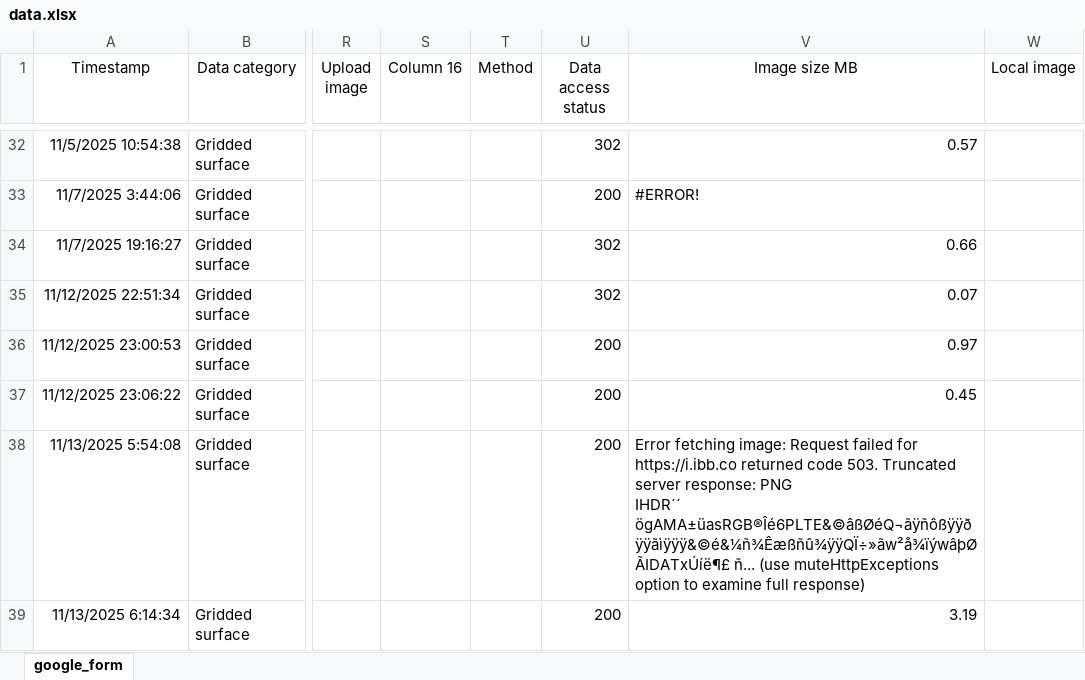
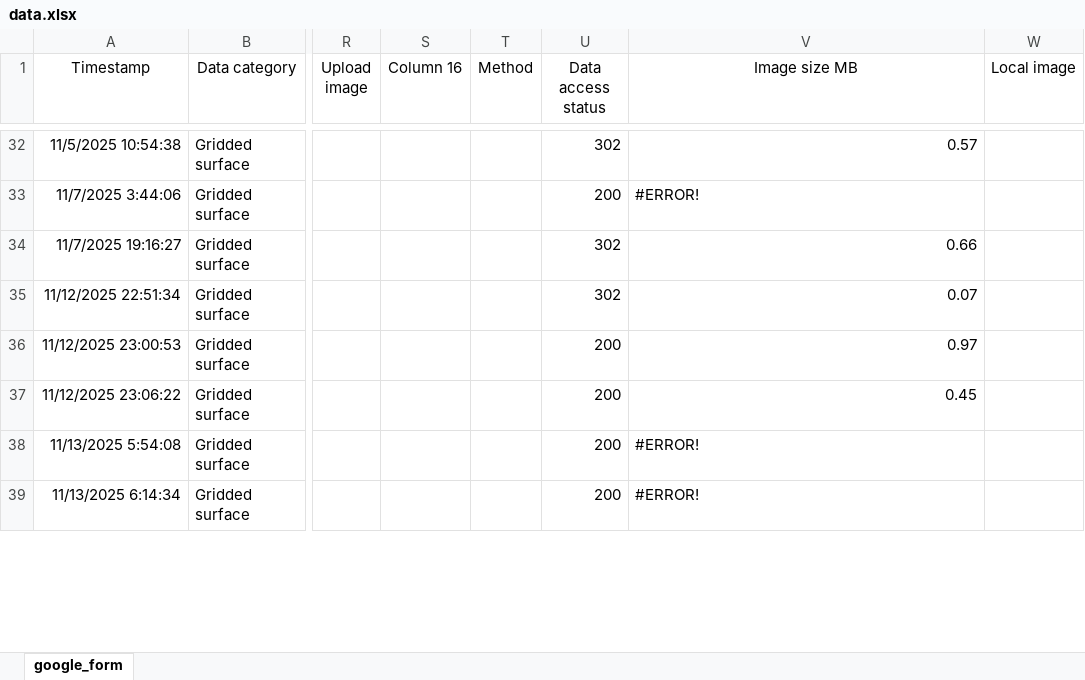
Before and after one commit to OceanCO2/co2-products, an Excel workbook: docs/data.xlsx, sheet google_form, drawn as a sheet; only a part is shown, gaps mark what is left out; values as stored, in another font and other column widths than the file's, no borders; charts and pictures and conditional formats and table styles not drawn; ↵ is a line break in a cell; the diff covers the shown part only; the diff names each change by its address in the sheet, - before the commit and + after, or states it on an @@ line.

```diff
--- a/docs/data.xlsx (sheet google_form)
+++ b/docs/data.xlsx (sheet google_form)
-V38 (Image size MB): Error fetching image: Request failed for https://i.ibb.co returned code 503. Truncated server response: PNG ↵ IHDR´´ ↵ ögAMA±üasRGB®Îé6PLTE&©âßØéQ¬ãÿñôßÿÿðÿÿãìÿÿÿ&©é&¼ñ¾Êæßñû¾ÿÿQÏ÷»ãw²å¾ïýwâþØÃIDATxÚíë¶£ ñ... (use muteHttpExceptions option to examine full response)
+V38 (Image size MB): #ERROR!
-V39 (Image size MB): 3.19
+V39 (Image size MB): #ERROR!
```
Also changed, not shown: 1 added row and 4 edited cells elsewhere in this sheet, 2 other files.
